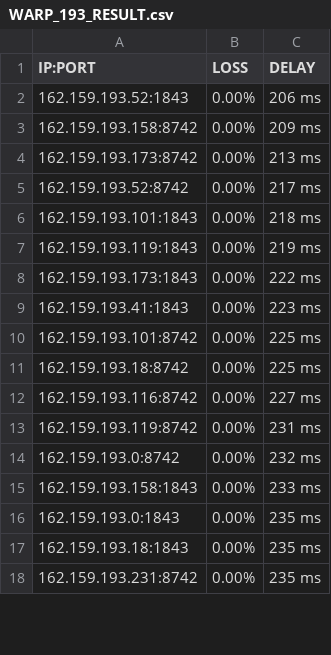
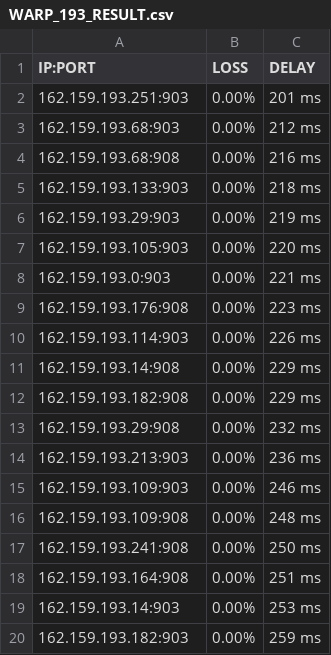
Before and after one commit to blesdmm/WARP2sub, a CSV file: WARP_193_RESULT.csv, drawn as a sheet; only a part is shown; the diff covers the shown part only.

```diff
--- a/WARP_193_RESULT.csv
+++ b/WARP_193_RESULT.csv
@@ -1,18 +1,20 @@
 IP:PORT, LOSS, DELAY
-162.159.193.52:1843,0.00%,206 ms
-162.159.193.158:8742,0.00%,209 ms
-162.159.193.173:8742,0.00%,213 ms
-162.159.193.52:8742,0.00%,217 ms
-162.159.193.101:1843,0.00%,218 ms
-162.159.193.119:1843,0.00%,219 ms
-162.159.193.173:1843,0.00%,222 ms
-162.159.193.41:1843,0.00%,223 ms
-162.159.193.101:8742,0.00%,225 ms
-162.159.193.18:8742,0.00%,225 ms
-162.159.193.116:8742,0.00%,227 ms
-162.159.193.119:8742,0.00%,231 ms
-162.159.193.0:8742,0.00%,232 ms
-162.159.193.158:1843,0.00%,233 ms
-162.159.193.0:1843,0.00%,235 ms
-162.159.193.18:1843,0.00%,235 ms
-162.159.193.231:8742,0.00%,235 ms
+162.159.193.251:903,0.00%,201 ms
+162.159.193.68:903,0.00%,212 ms
+162.159.193.68:908,0.00%,216 ms
+162.159.193.133:903,0.00%,218 ms
+162.159.193.29:903,0.00%,219 ms
+162.159.193.105:903,0.00%,220 ms
+162.159.193.0:903,0.00%,221 ms
+162.159.193.176:908,0.00%,223 ms
+162.159.193.114:903,0.00%,226 ms
+162.159.193.14:908,0.00%,229 ms
+162.159.193.182:908,0.00%,229 ms
+162.159.193.29:908,0.00%,232 ms
+162.159.193.213:903,0.00%,236 ms
+162.159.193.109:903,0.00%,246 ms
+162.159.193.109:908,0.00%,248 ms
+162.159.193.241:908,0.00%,250 ms
+162.159.193.164:908,0.00%,251 ms
+162.159.193.14:903,0.00%,253 ms
+162.159.193.182:903,0.00%,259 ms
```
Also changed, not shown: 26 edited cells elsewhere in this file, WARP_BEST_RESULT.csv, WARP_DIFF_RESULT.csv, 3 other files.
